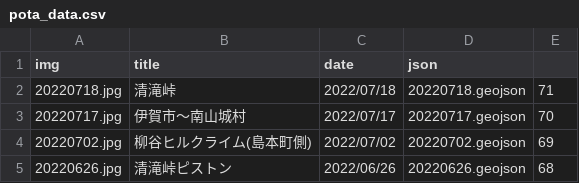
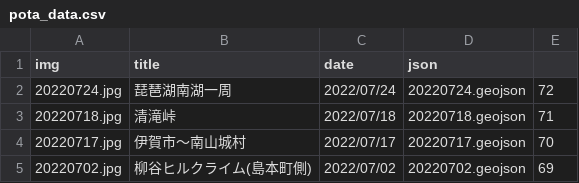
Before and after one commit to termat/potaling, a CSV file: public/pota_data.csv, drawn as a sheet; only a part is shown; the shorter side is filled out with more unchanged rows; the diff names each change by its address in the sheet, - before the commit and + after, or states it on an @@ line.

```diff
--- a/public/pota_data.csv
+++ b/public/pota_data.csv
+row 2: 20220724.jpg | 琵琶湖南湖一周 | 2022/07/24 | 20220724.geojson | 72
```
Also changed, not shown: 2 other files.
